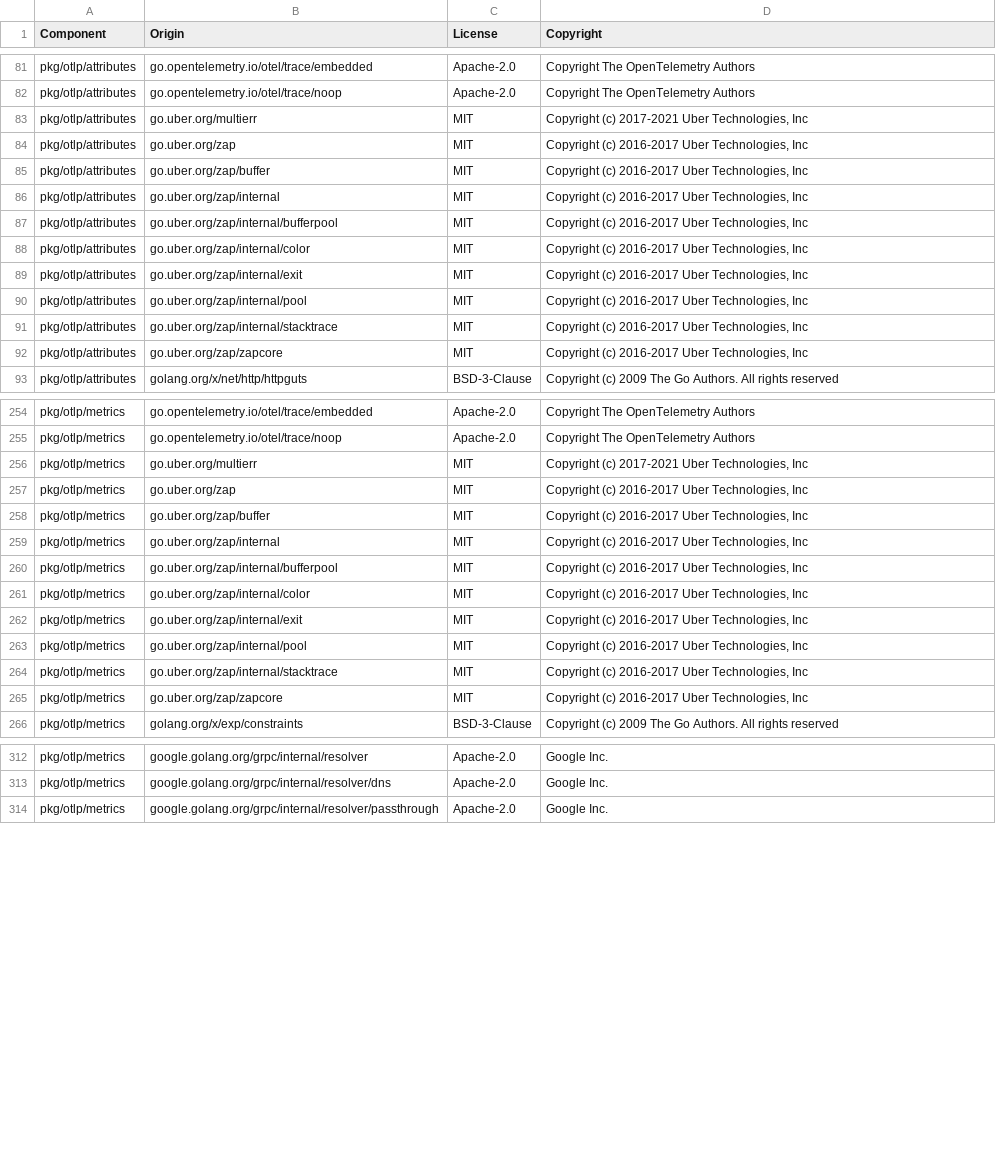
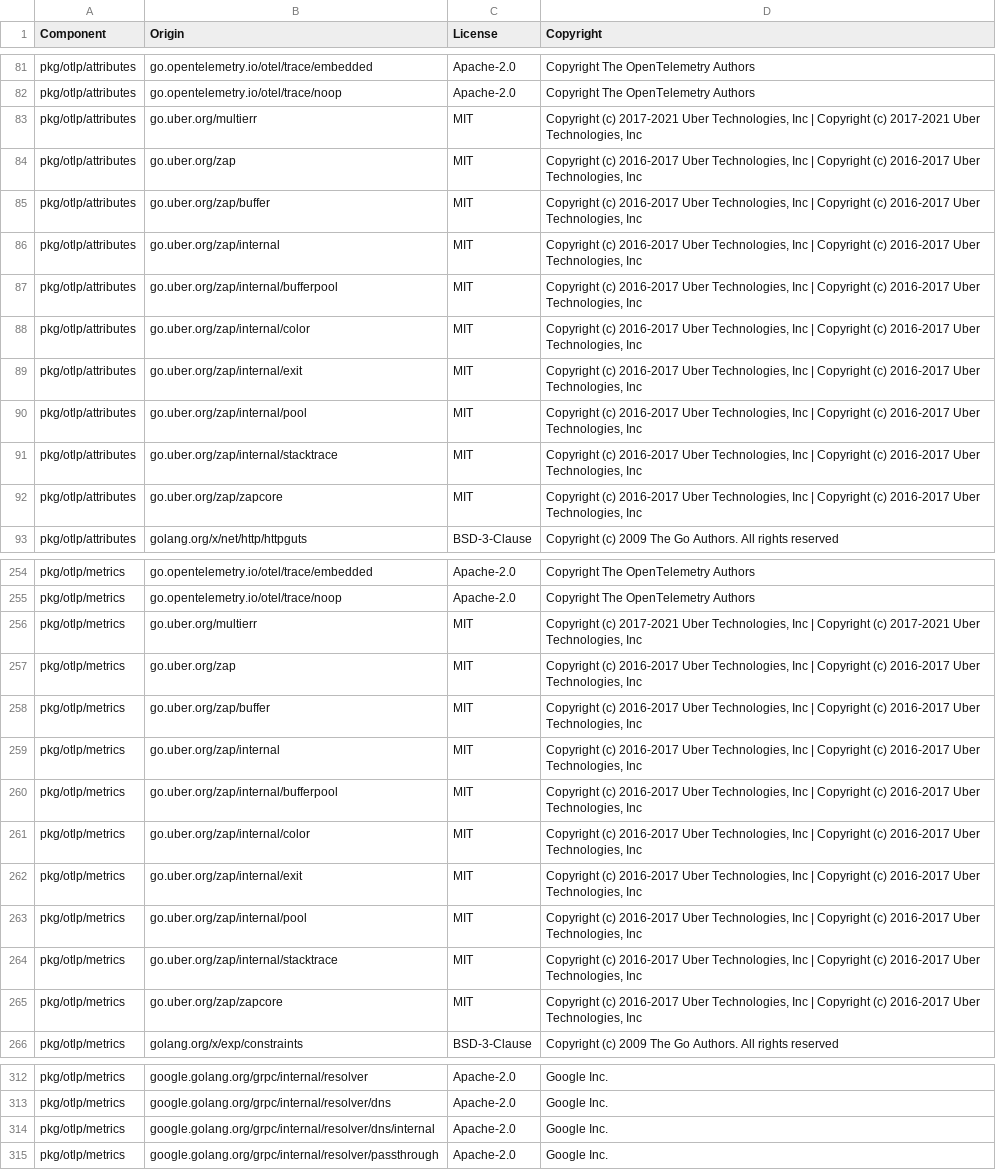
Before and after one commit to DataDog/opentelemetry-mapping-go, a CSV file: LICENSE-3rdparty.csv, drawn as a sheet; only a part is shown, gaps mark what is left out; the diff covers the shown part only; the diff names each change by its address in the sheet, - before the commit and + after, or states it on an @@ line.

Commit message:
changelog + licenses

```diff
--- a/LICENSE-3rdparty.csv
+++ b/LICENSE-3rdparty.csv
-D83 (Copyright): …Technologies, Inc
+D83 (Copyright): …Technologies, Inc | Copyright (c) 2017-2021 Uber Technologies, Inc
-D84:D92 (Copyright): …Technologies, Inc
+D84:D92 (Copyright): …Technologies, Inc | Copyright (c) 2016-2017 Uber Technologies, Inc
-D256 (Copyright): …Technologies, Inc
+D256 (Copyright): …Technologies, Inc | Copyright (c) 2017-2021 Uber Technologies, Inc
-D257:D265 (Copyright): …Technologies, Inc
+D257:D265 (Copyright): …Technologies, Inc | Copyright (c) 2016-2017 Uber Technologies, Inc
+row 314: pkg/otlp/metrics | google.golang.org/grpc/internal/resolver/dns/internal | Apache-2.0 | Google Inc.
```
Also changed, not shown: 1 added row and 11 edited cells elsewhere in this file, 1 other file.
